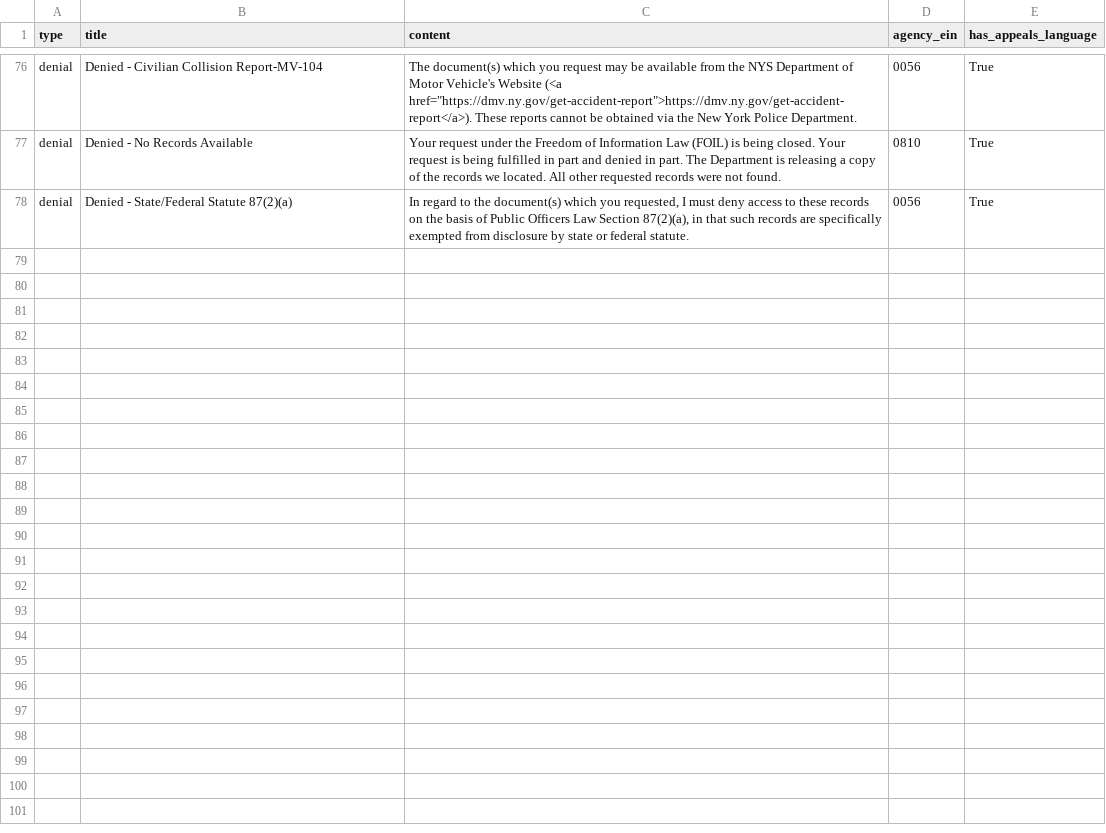
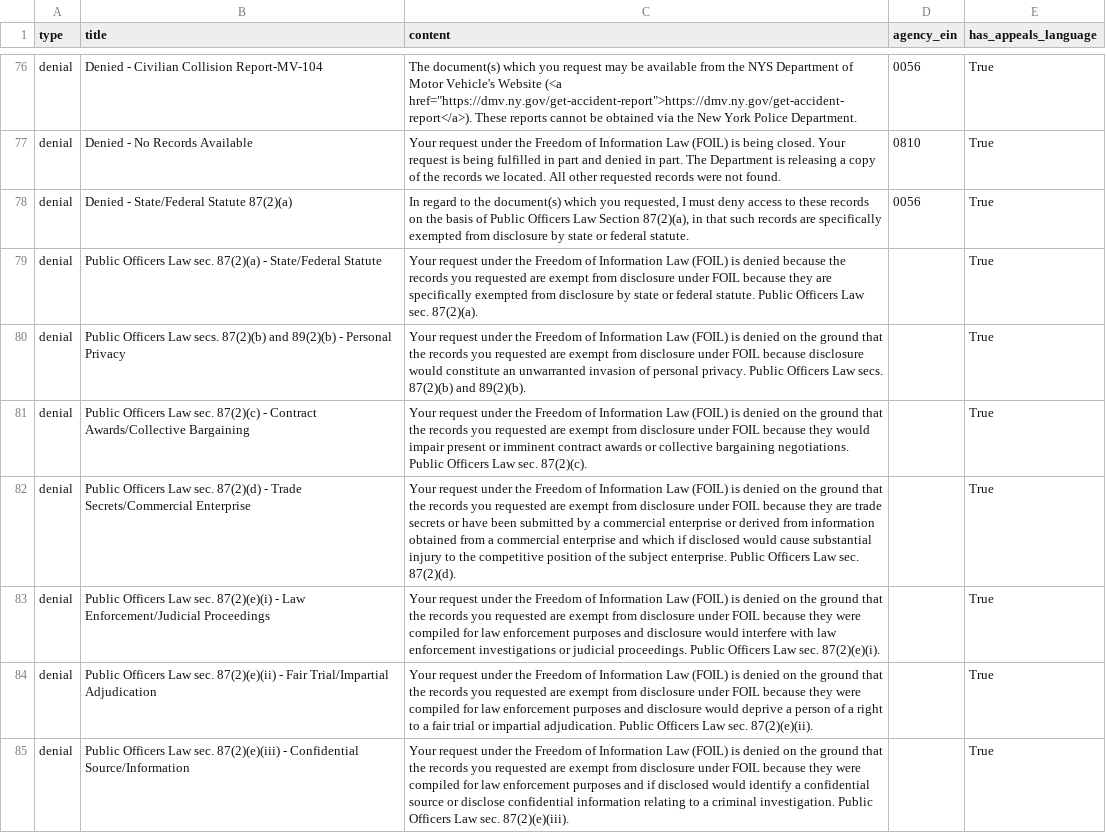
Before and after one commit to CityOfNewYork/NYCOpenRecords, a CSV file: data/reasons.csv, drawn as a sheet; only a part is shown, gaps mark what is left out; the diff covers the shown part only; the diff names each change by its address in the sheet, - before the commit and + after, or states it on an @@ line.

Commit message:
Added new denial and closing reasons

```diff
--- a/data/reasons.csv
+++ b/data/reasons.csv
+row 79: denial | Public Officers Law sec. 87(2)(a) - State/Federal Statute | Your request under the Freedom of Information Law (FOIL) is denied because the records you requested are exempt from disclosure under FOIL because they are specifically exempted from disclosure by state or federal statute. Public Officers Law sec. 87(2)(a). |  | True
+row 80: denial | Public Officers Law secs. 87(2)(b) and 89(2)(b) - Personal Privacy | Your request under the Freedom of Information Law (FOIL) is denied on the ground that the records you requested are exempt from disclosure under FOIL because disclosure would constitute an unwarranted invasion of personal privacy. Public Officers Law secs. 87(2)(b) and 89(2)(b). |  | True
+row 81: denial | Public Officers Law sec. 87(2)(c) - Contract Awards/Collective Bargaining | Your request under the Freedom of Information Law (FOIL) is denied on the ground that the records you requested are exempt from disclosure under FOIL because they would impair present or imminent contract awards or collective bargaining negotiations. Public Officers Law sec. 87(2)(c). |  | True
+row 82: denial | Public Officers Law sec. 87(2)(d) - Trade Secrets/Commercial Enterprise | Your request under the Freedom of Information Law (FOIL) is denied on the ground that the records you requested are exempt from disclosure under FOIL because they are trade secrets or have been submitted by a commercial enterprise or derived from information obtained from a commercial enterprise and which if disclosed would cause substantial injury to the competitive position of the subject enterprise. Public Officers Law sec. 87(2)(d). |  | True
+row 83: denial | Public Officers Law sec. 87(2)(e)(i) - Law Enforcement/Judicial Proceedings | Your request under the Freedom of Information Law (FOIL) is denied on the ground that the records you requested are exempt from disclosure under FOIL because they were compiled for law enforcement purposes and disclosure would interfere with law enforcement investigations or judicial proceedings. Public Officers Law sec. 87(2)(e)(i). |  | True
+row 84: denial | Public Officers Law sec. 87(2)(e)(ii) - Fair Trial/Impartial Adjudication | Your request under the Freedom of Information Law (FOIL) is denied on the ground that the records you requested are exempt from disclosure under FOIL because they were compiled for law enforcement purposes and disclosure would deprive a person of a right to a fair trial or impartial adjudication. Public Officers Law sec. 87(2)(e)(ii). |  | True
+row 85: denial | Public Officers Law sec. 87(2)(e)(iii) - Confidential Source/Information | Your request under the Freedom of Information Law (FOIL) is denied on the ground that the records you requested are exempt from disclosure under FOIL because they were compiled for law enforcement purposes and if disclosed would identify a confidential source or disclose confidential information relating to a criminal investigation. Public Officers Law sec. 87(2)(e)(iii). |  | True
```
Also changed, not shown: 7 added rows elsewhere in this file.
